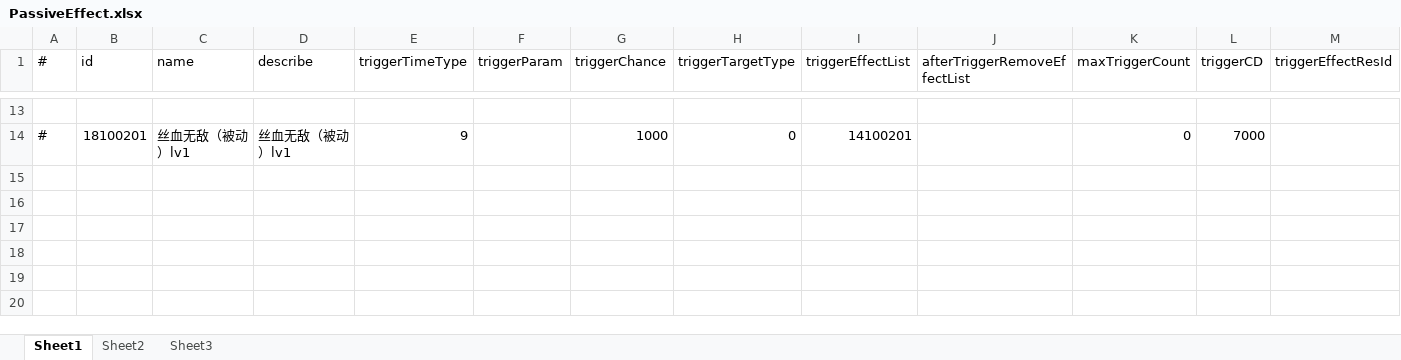
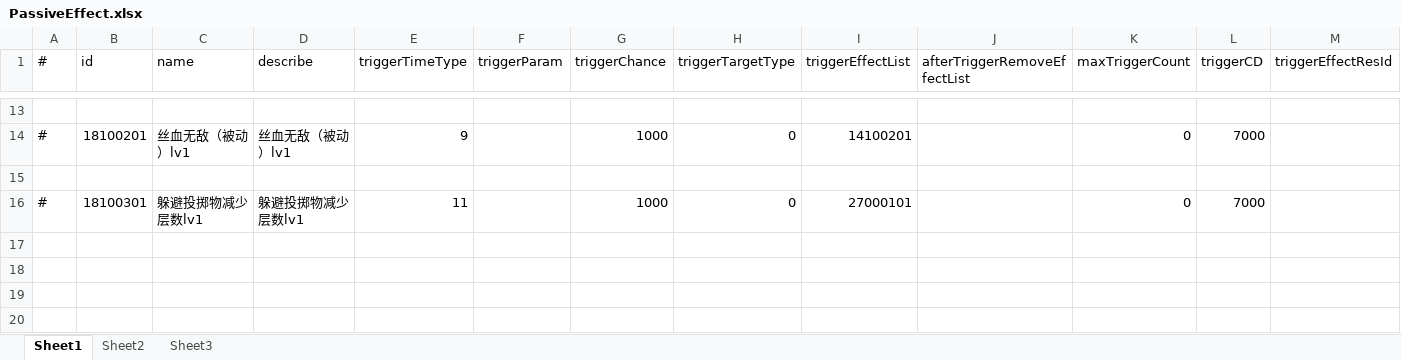
Before and after one commit to thanklzhang/001_GameFramework_Config, an Excel workbook: data_config/PassiveEffect.xlsx, sheet Sheet1, drawn as a sheet; only a part is shown, gaps mark what is left out; values as stored, in another font and other column widths than the file's, no borders; the diff names each change by its address in the sheet, - before the commit and + after, or states it on an @@ line.

```diff
--- a/data_config/PassiveEffect.xlsx (sheet Sheet1)
+++ b/data_config/PassiveEffect.xlsx (sheet Sheet1)
-row 16: (empty)
+row 16: # | 18100301 | 躲避投掷物减少层数lv1 | 躲避投掷物减少层数lv1 | 11 |  | 1000 | 0 | 27000101 |  | 0 | 7000
```
Also changed, not shown: data_config/BuffEffect.xlsx, data_config/Skill.xlsx, 4 other files.
